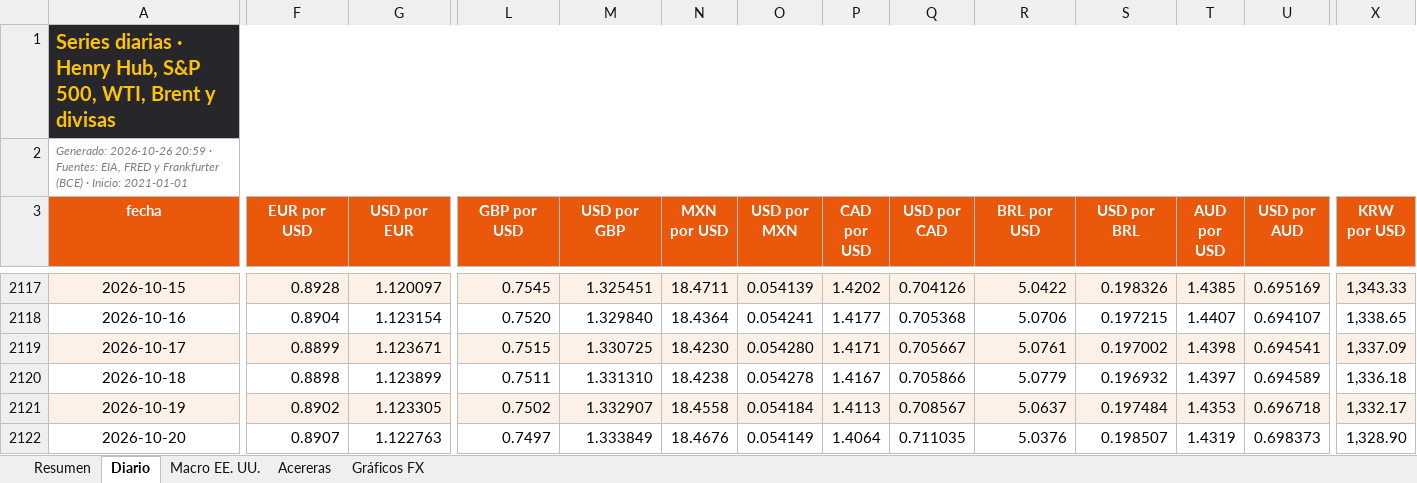
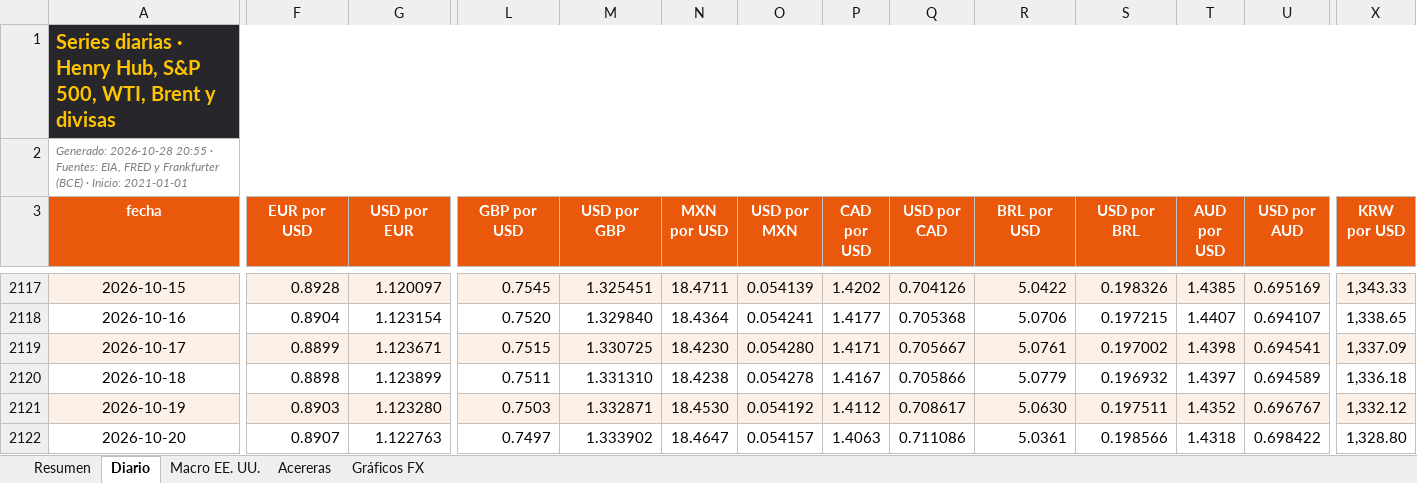
Before and after one commit to benjany2011-sys/Indicators, an Excel workbook: resultados/mercados_reciente.xlsx, sheet Diario, drawn as a sheet; only a part is shown, gaps mark what is left out; values as stored, in another font and other column widths than the file's, no borders; charts and pictures not drawn; the diff covers the shown part only; the diff names each change by its address in the sheet, - before the commit and + after, or states it on an @@ line.

```diff
--- a/resultados/mercados_reciente.xlsx (sheet Diario)
+++ b/resultados/mercados_reciente.xlsx (sheet Diario)
-A2 (fecha): Generado: 2026-10-26 20:59 · Fuentes:…
+A2 (fecha): Generado: 2026-10-28 20:55 · Fuentes:…
-F2121 (EUR por USD): 0.8902
+F2121 (EUR por USD): 0.8903
-G2121 (USD por EUR): 1.123305
+G2121 (USD por EUR): 1.123280
-L2121 (GBP por USD): 0.7502
+L2121 (GBP por USD): 0.7503
-M2121 (USD por GBP): 1.332907
+M2121 (USD por GBP): 1.332871
-N2121 (MXN por USD): 18.4558
+N2121 (MXN por USD): 18.4530
-O2121 (USD por MXN): 0.054184
+O2121 (USD por MXN): 0.054192
-P2121 (CAD por USD): 1.4113
+P2121 (CAD por USD): 1.4112
-Q2121 (USD por CAD): 0.708567
+Q2121 (USD por CAD): 0.708617
-R2121 (BRL por USD): 5.0637
+R2121 (BRL por USD): 5.0630
-S2121 (USD por BRL): 0.197484
+S2121 (USD por BRL): 0.197511
-T2121 (AUD por USD): 1.4353
+T2121 (AUD por USD): 1.4352
-U2121 (USD por AUD): 0.696718
+U2121 (USD por AUD): 0.696767
-X2121 (KRW por USD): 1,332.17
+X2121 (KRW por USD): 1,332.12
-M2122 (USD por GBP): 1.333849
+M2122 (USD por GBP): 1.333902
-N2122 (MXN por USD): 18.4676
+N2122 (MXN por USD): 18.4647
-O2122 (USD por MXN): 0.054149
+O2122 (USD por MXN): 0.054157
-P2122 (CAD por USD): 1.4064
+P2122 (CAD por USD): 1.4063
-Q2122 (USD por CAD): 0.711035
+Q2122 (USD por CAD): 0.711086
-R2122 (BRL por USD): 5.0376
+R2122 (BRL por USD): 5.0361
-S2122 (USD por BRL): 0.198507
+S2122 (USD por BRL): 0.198566
-T2122 (AUD por USD): 1.4319
+T2122 (AUD por USD): 1.4318
-U2122 (USD por AUD): 0.698373
+U2122 (USD por AUD): 0.698422
-X2122 (KRW por USD): 1,328.90
+X2122 (KRW por USD): 1,328.80
```
Also changed, not shown: 2 added rows and 92 edited cells elsewhere in this sheet, sheet Resumen, sheet Acereras, sheet Macro EE. UU., charts or pictures, 7 other files.
